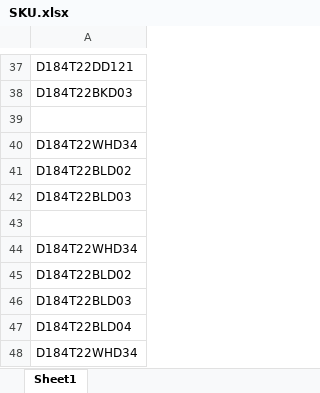
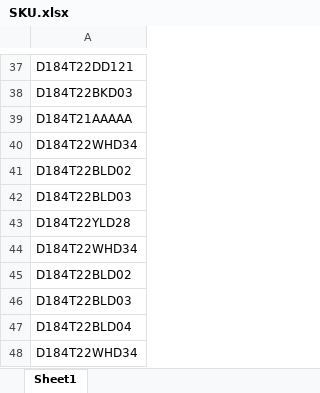
Before and after one commit to nirzaf/BabatyeInventory, an Excel workbook: SKU.xlsx, sheet Sheet1, drawn as a sheet; only a part is shown, gaps mark what is left out; values as stored, in another font and other column widths than the file's, no borders; the diff names each change by its address in the sheet, - before the commit and + after, or states it on an @@ line.

```diff
--- a/SKU.xlsx (sheet Sheet1)
+++ b/SKU.xlsx (sheet Sheet1)
-A39: (empty)
+A39: D184T21AAAAA
-A43: (empty)
+A43: D184T22YLD28
```
Also changed, not shown: 9 other files.
